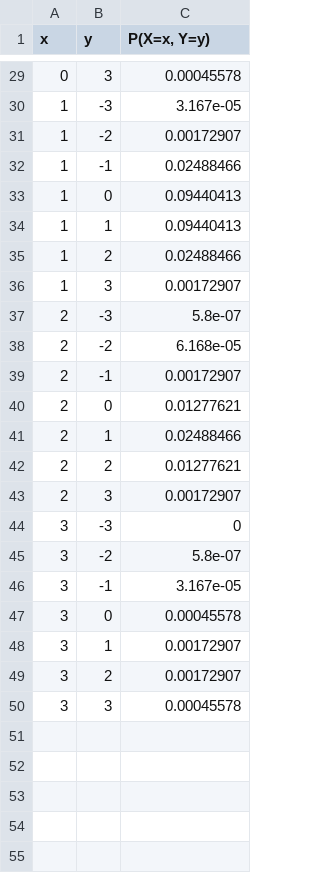
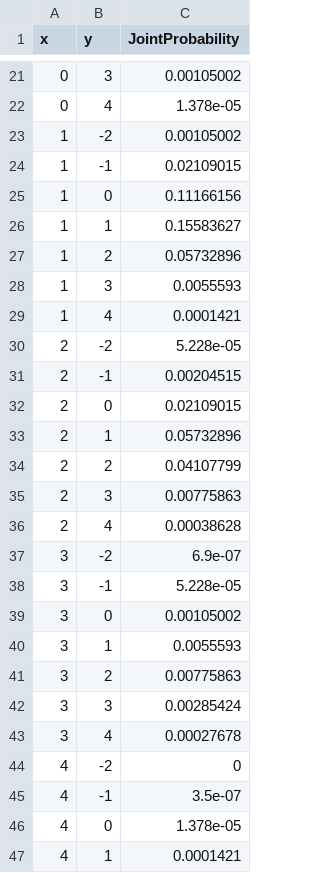
Before and after one commit to MhAmine/STA371, a CSV file: files/excel/SimpleJointDistribution.csv, drawn as a sheet; only a part is shown, gaps mark what is left out; the diff covers the shown part only.

Commit message:
joint distribution

```diff
--- a/files/excel/SimpleJointDistribution.csv
+++ b/files/excel/SimpleJointDistribution.csv
@@ -1 +1 @@
-"x","y","P(X=x, Y=y)"
+"x","y","JointProbability"
@@ -29,22 +21,27 @@
-0,3,0.00045578
-1,-3,3.167e-05
-1,-2,0.00172907
-1,-1,0.02488466
-1,0,0.09440413
-1,1,0.09440413
-1,2,0.02488466
-1,3,0.00172907
-2,-3,5.8e-07
-2,-2,6.168e-05
-2,-1,0.00172907
-2,0,0.01277621
-2,1,0.02488466
-2,2,0.01277621
-2,3,0.00172907
-3,-3,0
-3,-2,5.8e-07
-3,-1,3.167e-05
-3,0,0.00045578
-3,1,0.00172907
-3,2,0.00172907
-3,3,0.00045578
+0,3,0.00105002
+0,4,1.378e-05
+1,-2,0.00105002
+1,-1,0.02109015
+1,0,0.11166156
+1,1,0.15583627
+1,2,0.05732896
+1,3,0.0055593
+1,4,0.0001421
+2,-2,5.228e-05
+2,-1,0.00204515
+2,0,0.02109015
+2,1,0.05732896
+2,2,0.04107799
+2,3,0.00775863
+2,4,0.00038628
+3,-2,6.9e-07
+3,-1,5.228e-05
+3,0,0.00105002
+3,1,0.0055593
+3,2,0.00775863
+3,3,0.00285424
+3,4,0.00027678
+4,-2,0
+4,-1,3.5e-07
+4,0,1.378e-05
+4,1,0.0001421
```
Also changed, not shown: 5 added rows, 10 removed rows and 17 edited cells elsewhere in this file.
